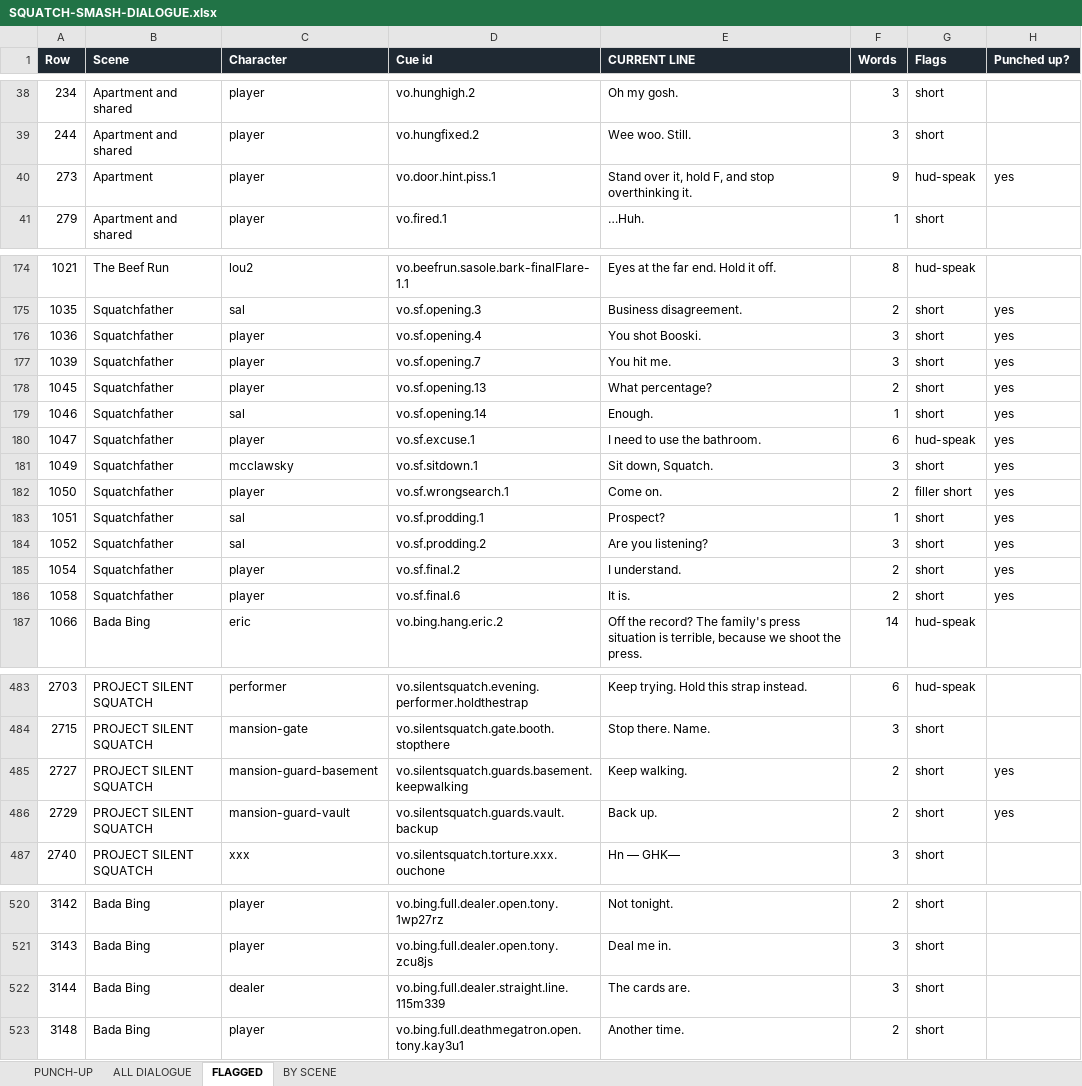
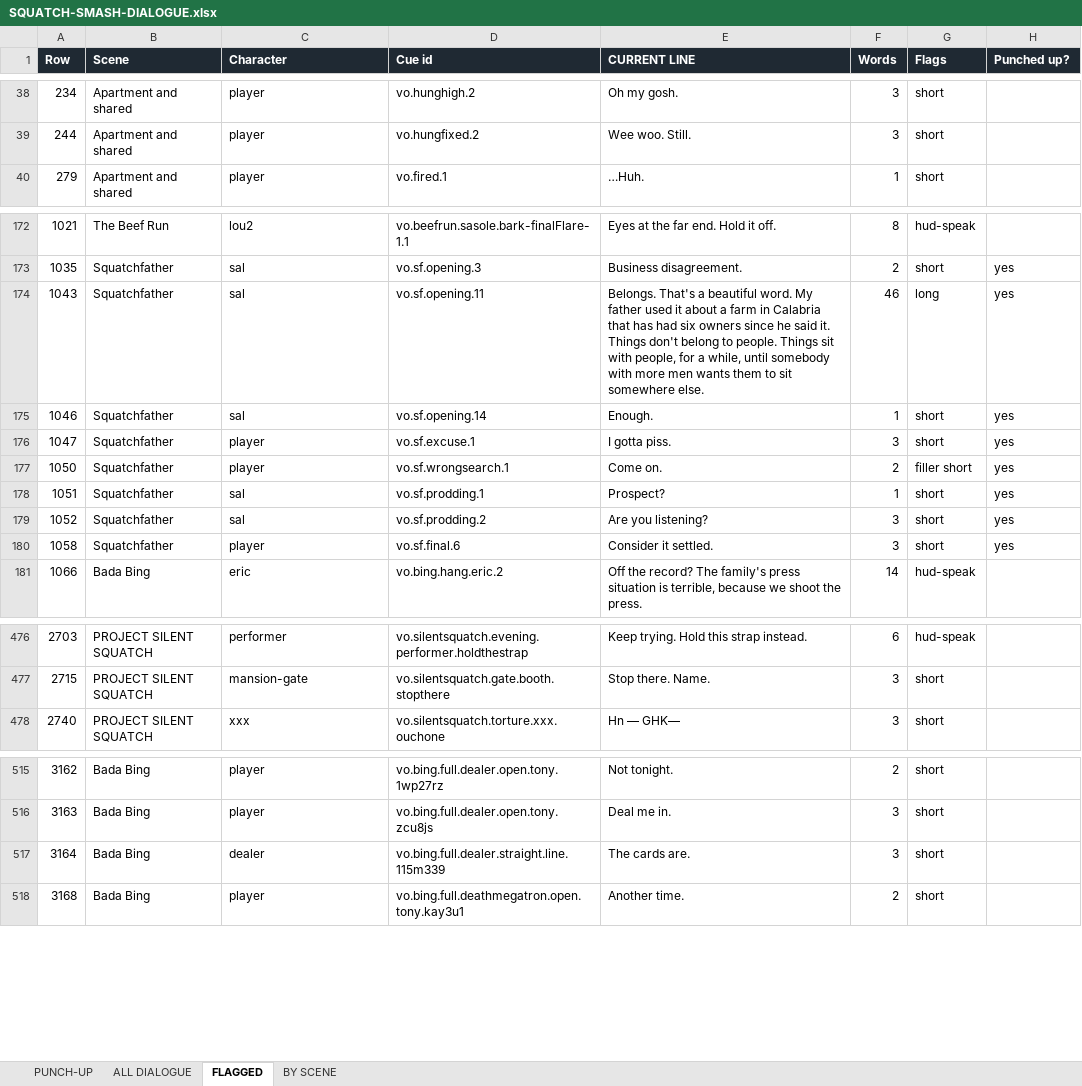
Before and after one commit to LouSputthole/SquatchSmash, an Excel workbook: docs/dialogue/SQUATCH-SMASH-DIALOGUE.xlsx, sheet FLAGGED, drawn as a sheet; only a part is shown, gaps mark what is left out; values as stored, in another font and other column widths than the file's, no borders; removed rows and columns are numbered as before the commit, all else as after; the diff covers the shown part only; the diff names each change by its address in the sheet, - before the commit and + after, or states it on an @@ line.

```diff
--- a/docs/dialogue/SQUATCH-SMASH-DIALOGUE.xlsx (sheet FLAGGED)
+++ b/docs/dialogue/SQUATCH-SMASH-DIALOGUE.xlsx (sheet FLAGGED)
-row 40: 273 | Apartment | player | vo.door.hint.piss.1 | Stand over it, hold F, and stop overthinking it. | 9 | hud-speak | yes
-row 176: 1036 | Squatchfather | player | vo.sf.opening.4 | You shot Booski. | 3 | short | yes
-row 177: 1039 | Squatchfather | player | vo.sf.opening.7 | You hit me. | 3 | short | yes
-row 178: 1045 | Squatchfather | player | vo.sf.opening.13 | What percentage? | 2 | short | yes
+row 174: 1043 | Squatchfather | sal | vo.sf.opening.11 | Belongs. That's a beautiful word. My father used it about a farm in Calabria that has had six owners since he said it. Things don't belong to people. Things sit with people, for a while, until somebody with more men wants them to sit somewhere else. | 46 | long | yes
-E176 (CURRENT LINE): I need to use the bathroom.
+E176 (CURRENT LINE): I gotta piss.
-F176 (Words): 6
+F176 (Words): 3
-G176 (Flags): hud-speak
+G176 (Flags): short
-row 181: 1049 | Squatchfather | mcclawsky | vo.sf.sitdown.1 | Sit down, Squatch. | 3 | short | yes
-row 185: 1054 | Squatchfather | player | vo.sf.final.2 | I understand. | 2 | short | yes
-E180 (CURRENT LINE): It is.
+E180 (CURRENT LINE): Consider it settled.
-F180 (Words): 2
+F180 (Words): 3
-row 485: 2727 | PROJECT SILENT SQUATCH | mansion-guard-basement | vo.silentsquatch.guards.basement.keepwalking | Keep walking. | 2 | short | yes
-row 486: 2729 | PROJECT SILENT SQUATCH | mansion-guard-vault | vo.silentsquatch.guards.vault.backup | Back up. | 2 | short | yes
-A515 (Row): 3142
+A515 (Row): 3162
-A516 (Row): 3143
+A516 (Row): 3163
-A517 (Row): 3144
+A517 (Row): 3164
-A518 (Row): 3148
+A518 (Row): 3168
```
Also changed, not shown: other rows of this sheet, sheet ALL DIALOGUE, sheet PUNCH-UP, sheet BY SCENE, 53 other files.
